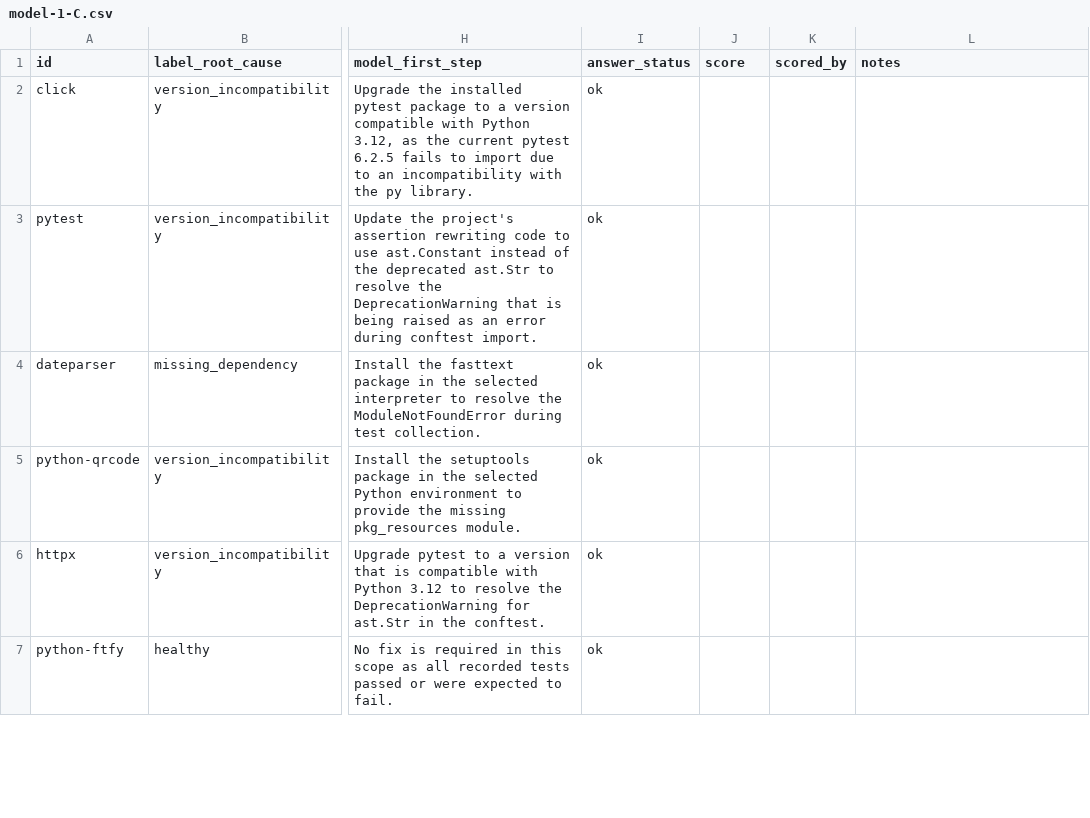
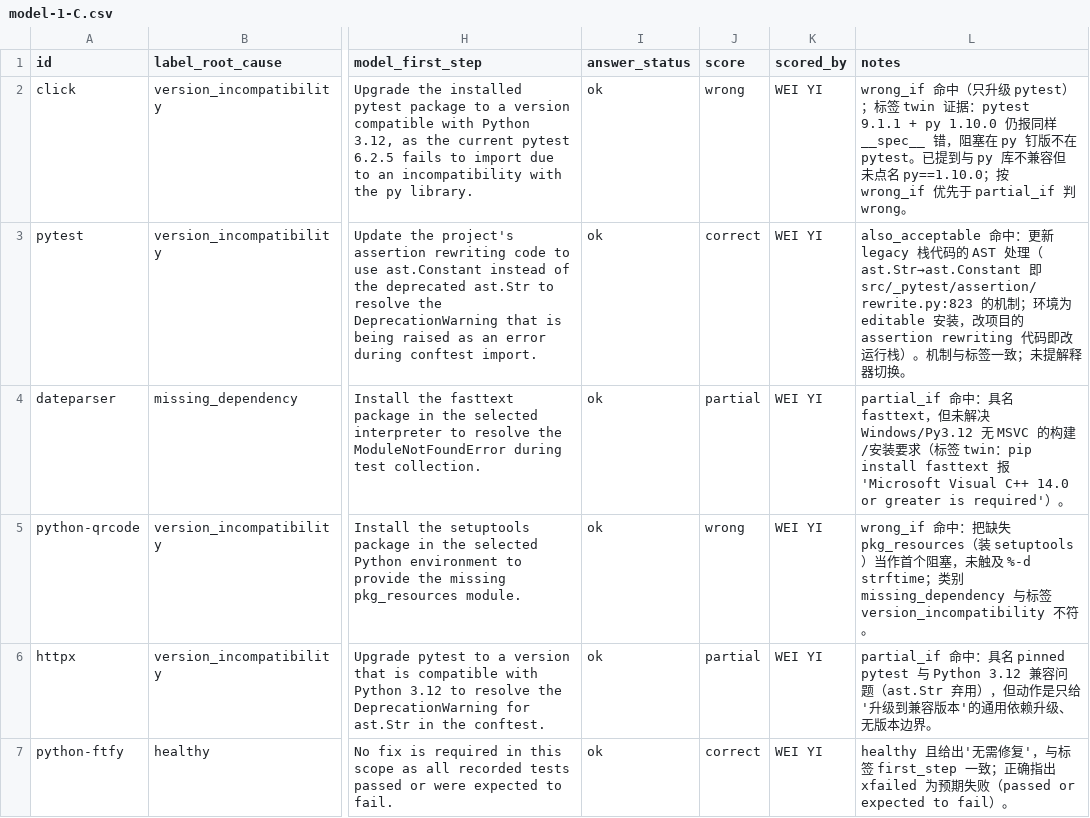
Before and after one commit to ZihangHe13123/FixFirst, a CSV file: experiments/diagnosis_baseline/real-scoring-20261003/scoring/model-1-C.csv, drawn as a sheet; only a part is shown, gaps mark what is left out; the diff covers the shown part only; the diff names each change by its address in the sheet, - before the commit and + after, or states it on an @@ line.

```diff
--- a/experiments/diagnosis_baseline/real-scoring-20261003/scoring/model-1-C.csv
+++ b/experiments/diagnosis_baseline/real-scoring-20261003/scoring/model-1-C.csv
-J2 (score): (empty)
+J2 (score): wrong
-K2:K7 (scored_by): (empty)
+K2:K7 (scored_by): WEI YI
-L2 (notes): (empty)
+L2 (notes): wrong_if 命中（只升级 pytest）；标签 twin 证据：pytest 9.1.1 + py 1.10.0 仍报同样 __spec__ 错，阻塞在 py 钉版不在 pytest。已提到与 py 库不兼容但未点名 py==1.10.0；按 wrong_if 优先于 partial_if 判 wrong。
-J3 (score): (empty)
+J3 (score): correct
-L3 (notes): (empty)
+L3 (notes): also_acceptable 命中：更新 legacy 栈代码的 AST 处理（ast.Str→ast.Constant 即 src/_pytest/assertion/rewrite.py:823 的机制；环境为 editable 安装，改项目的 assertion rewriting 代码即改运行栈）。机制与标签一致；未提解释器切换。
-J4 (score): (empty)
+J4 (score): partial
-L4 (notes): (empty)
+L4 (notes): partial_if 命中：具名 fasttext，但未解决 Windows/Py3.12 无 MSVC 的构建/安装要求（标签 twin：pip install fasttext 报 'Microsoft Visual C++ 14.0 or greater is required'）。
-J5 (score): (empty)
+J5 (score): wrong
-L5 (notes): (empty)
+L5 (notes): wrong_if 命中：把缺失 pkg_resources（装 setuptools）当作首个阻塞，未触及 %-d strftime；类别 missing_dependency 与标签 version_incompatibility 不符。
-J6 (score): (empty)
+J6 (score): partial
-L6 (notes): (empty)
+L6 (notes): partial_if 命中：具名 pinned pytest 与 Python 3.12 兼容问题（ast.Str 弃用），但动作是只给'升级到兼容版本'的通用依赖升级、无版本边界。
-J7 (score): (empty)
+J7 (score): correct
-L7 (notes): (empty)
+L7 (notes): healthy 且给出'无需修复'，与标签 first_step 一致；正确指出 xfailed 为预期失败（passed or expected to fail）。
```
Also changed, not shown: 16 edited cells elsewhere in this file, experiments/diagnosis_baseline/real-scoring-20261003/scoring/model-2-C.csv, experiments/diagnosis_baseline/real-scoring-20261003/scoring/model-3-C.csv, 9 other files.
